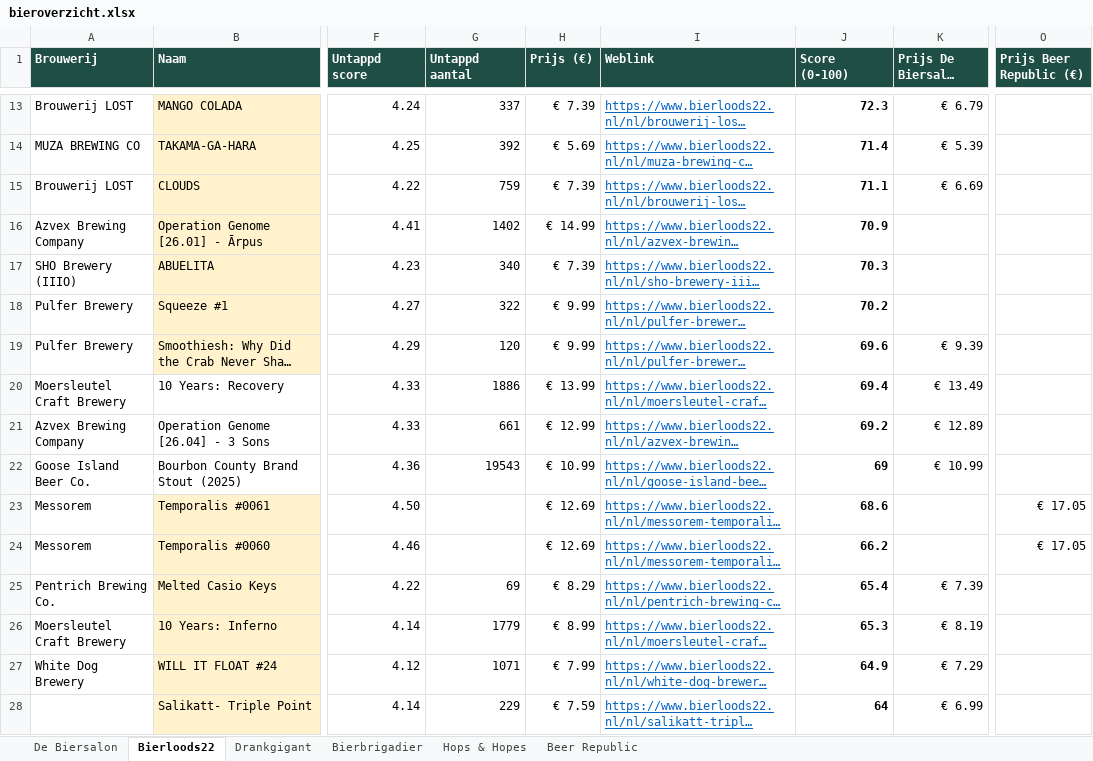
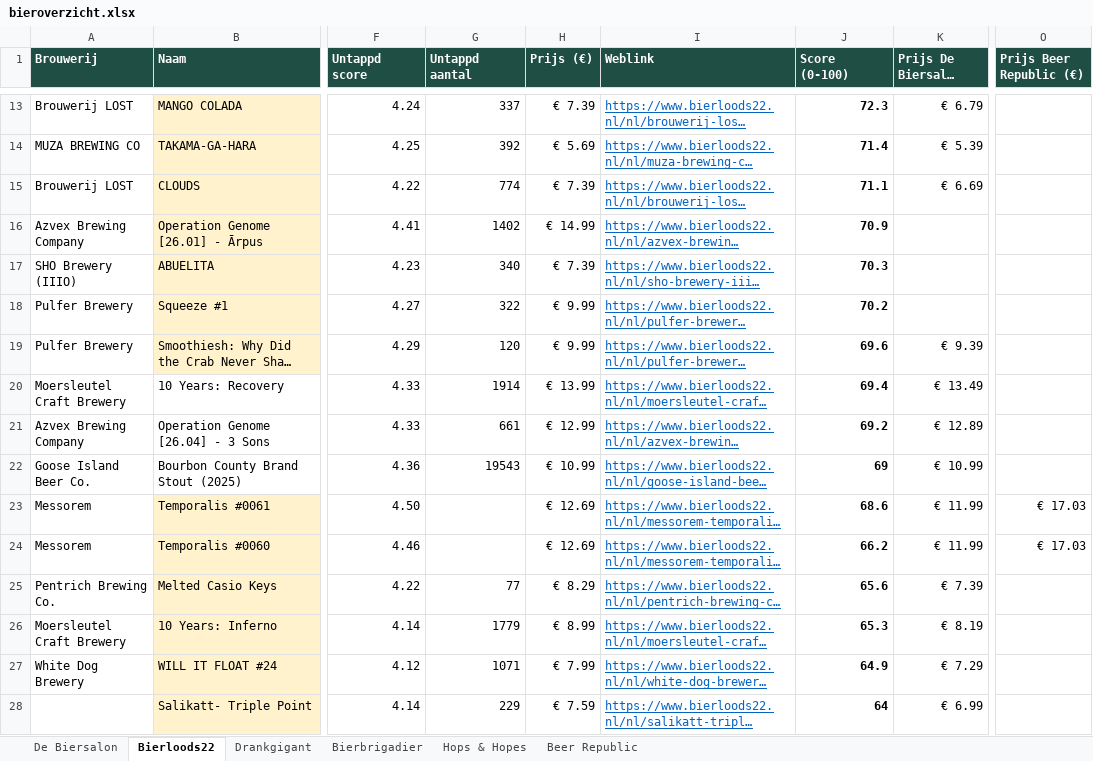
Before and after one commit to RdG-Bier/DeBierScraper, an Excel workbook: docs/bieroverzicht.xlsx, sheet Bierloods22, drawn as a sheet; only a part is shown, gaps mark what is left out; long unchanged cells end in …; values as stored, in another font and other column widths than the file's, no borders; conditional formats not drawn; the diff covers the shown part only; the diff names each change by its address in the sheet, - before the commit and + after, or states it on an @@ line.

```diff
--- a/docs/bieroverzicht.xlsx (sheet Bierloods22)
+++ b/docs/bieroverzicht.xlsx (sheet Bierloods22)
-G15 (Untappd aantal): 759
+G15 (Untappd aantal): 774
-G20 (Untappd aantal): 1886
+G20 (Untappd aantal): 1914
-K23:K24 (Prijs De Biersalon (€)): (empty)
+K23:K24 (Prijs De Biersalon (€)): € 11.99
-O23:O24 (Prijs Beer Republic (€)): € 17.05
+O23:O24 (Prijs Beer Republic (€)): € 17.03
-G25 (Untappd aantal): 69
+G25 (Untappd aantal): 77
-J25 (Score (0-100)): 65.4
+J25 (Score (0-100)): 65.6
```
Also changed, not shown: 8 added rows, 8 removed rows and 38 edited cells elsewhere in this sheet, sheet De Biersalon, sheet Beer Republic, sheet Bierbrigadier, sheet Hops & Hopes, sheet Drankgigant, 20 other files.
